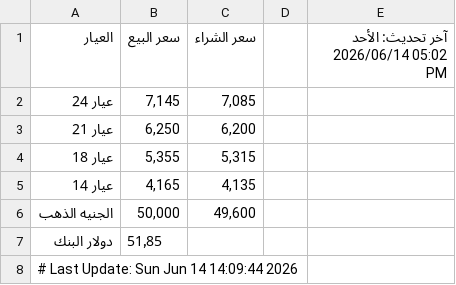
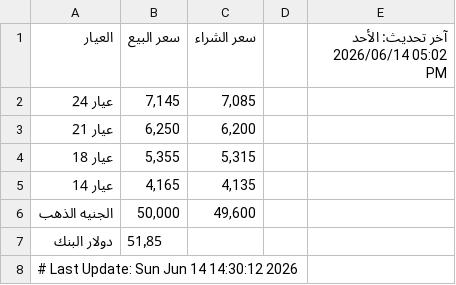
Before and after one commit to abodaapp-hash/-update_gold_prices.py, a CSV file: data/gold_prices.csv, drawn as a sheet.

```diff
--- a/data/gold_prices.csv
+++ b/data/gold_prices.csv
@@ -7,2 +7,2 @@
 دولار البنك,51٫85,,,
-# Last Update: Sun Jun 14 14:09:44 2026
+# Last Update: Sun Jun 14 14:30:12 2026
```
